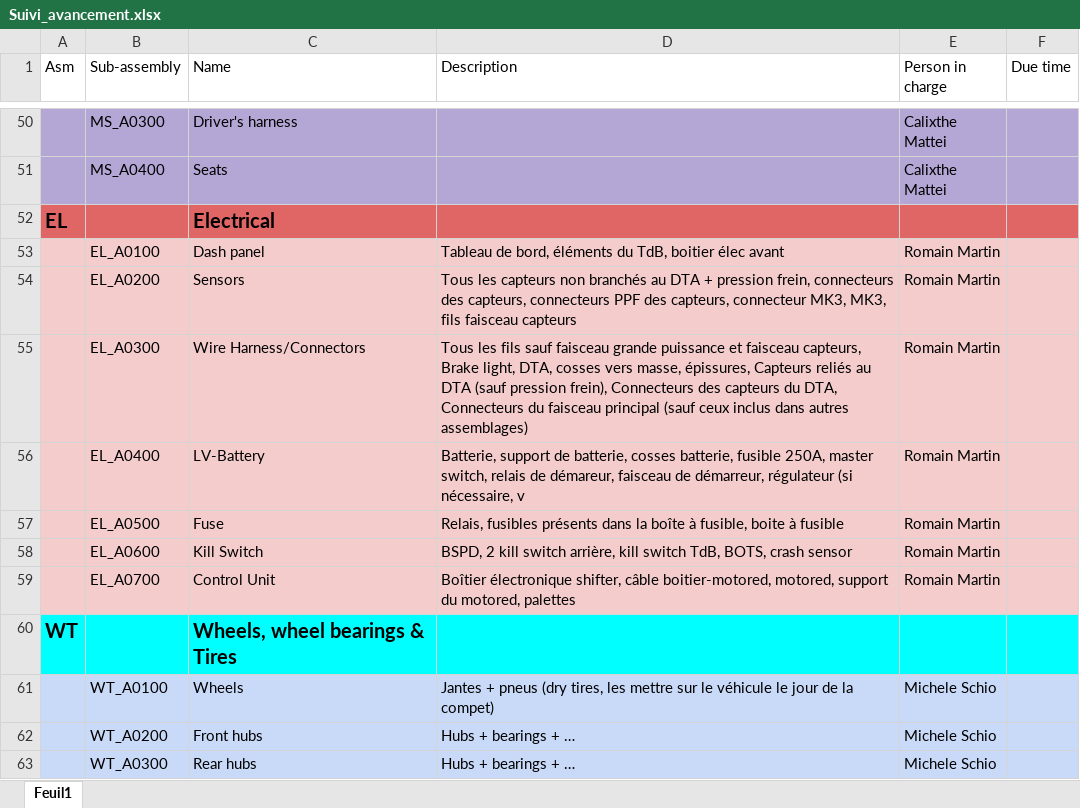
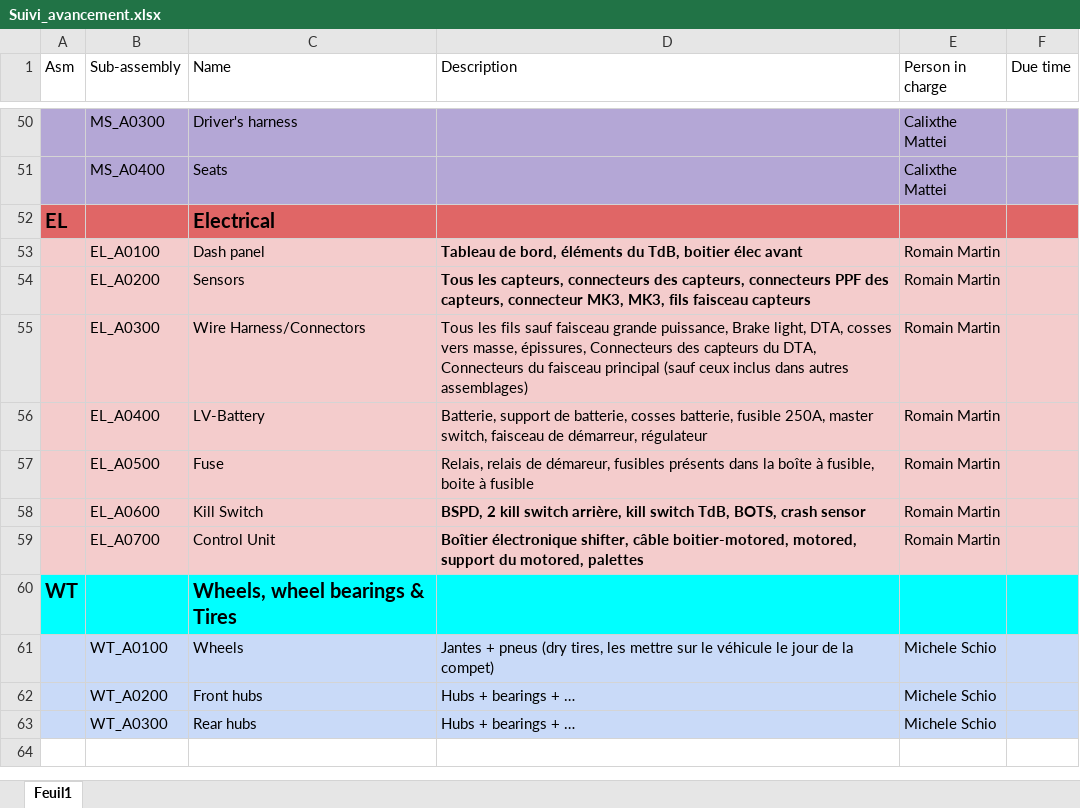
Before and after one commit to EOSCogniton/STUF2019, an Excel workbook: CR - Cost Report/Suivi_avancement.xlsx, sheet Feuil1, drawn as a sheet; only a part is shown, gaps mark what is left out; values as stored, in another font and other column widths than the file's, no borders; the diff names each change by its address in the sheet, - before the commit and + after, or states it on an @@ line.

Commit message:
EL BOM cost report update

```diff
--- a/CR - Cost Report/Suivi_avancement.xlsx (sheet Feuil1)
+++ b/CR - Cost Report/Suivi_avancement.xlsx (sheet Feuil1)
-D53:D54 bold: off
+D53:D54 bold: on
-D54 (Description): Tous les capteurs non branchés au DTA + pression frein, connecteurs des…
+D54 (Description): Tous les capteurs, connecteurs des…
-D55 (Description): …faisceau grande puissance et faisceau capteurs, Brake light, DTA, cosses vers masse, épissures, Capteurs reliés au DTA (sauf pression frein), Connecteurs des…
+D55 (Description): …faisceau grande puissance, Brake light, DTA, cosses vers masse, épissures, Connecteurs des…
-D56 (Description): …master switch, relais de démareur, faisceau de démarreur, régulateur (si nécessaire, v
+D56 (Description): …master switch, faisceau de démarreur, régulateur
-D57 (Description): Relais, fusibles présents…
+D57 (Description): Relais, relais de démareur, fusibles présents…
-D58:D59 bold: off
+D58:D59 bold: on
```
Also changed, not shown: CR - Cost Report/BOM/EL/ELA0100_to_ELA0700.xlsx.
